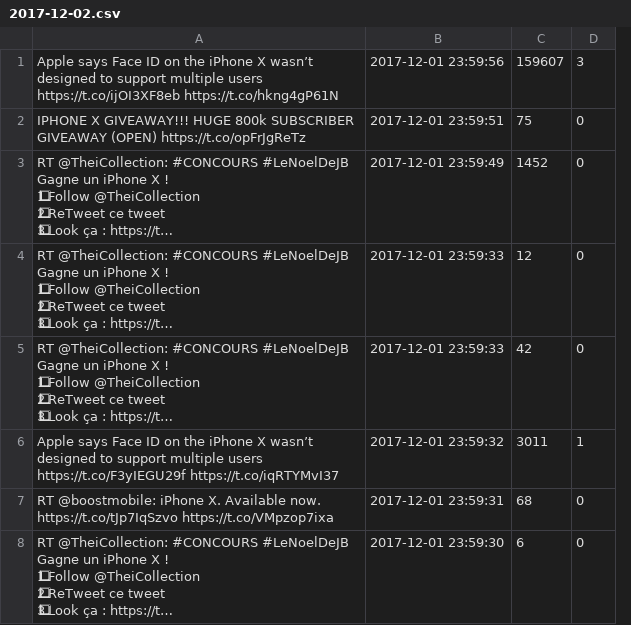
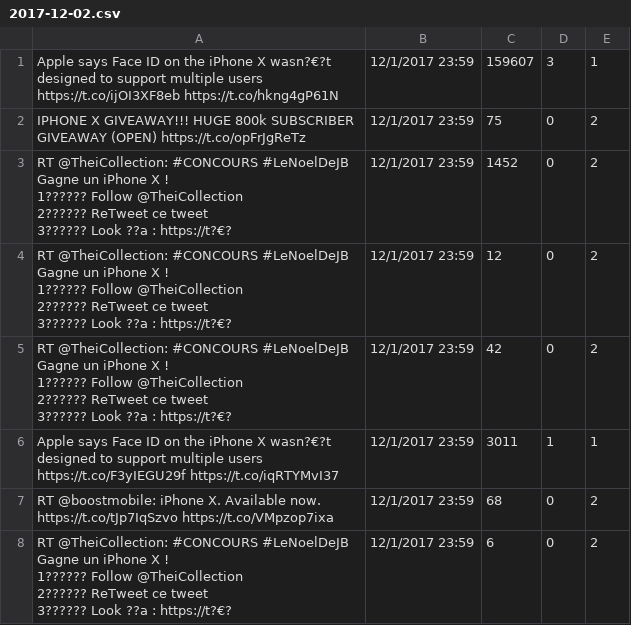
Before and after one commit to sherry9788/stock_prediction_NaN, a CSV file: 2017-12-02.csv, drawn as a sheet; only a part is shown; removed rows and columns are numbered as before the commit, all else as after; ↵ is a line break in a cell; the diff covers the shown part only; the diff names each change by its address in the sheet, - before the commit and + after, or states it on an @@ line.

Commit message:
Labels added

```diff
--- a/2017-12-02.csv
+++ b/2017-12-02.csv
-column B, rows 1-8: 2017-12-01 23:59:56 | 2017-12-01 23:59:51 | 2017-12-01 23:59:49 | 2017-12-01 23:59:33 | 2017-12-01 23:59:33 | 2017-12-01 23:59:32 | 2017-12-01 23:59:31 | 2017-12-01 23:59:30
+column B, rows 1-8: all 12/1/2017 23:59
+column E, rows 1-8: 1 | 2 | 2 | 2 | 2 | 1 | 2 | 2
-A1: …iPhone X wasn’t designed to…
+A1: …iPhone X wasn?€?t designed to…
-A3:A5: …X ! ↵ 1⃣ Follow @TheiCollection ↵ 2⃣ ReTweet ce tweet ↵ 3⃣ Look ça : https://t…
+A3:A5: …X ! ↵ 1?????? Follow @TheiCollection ↵ 2?????? ReTweet ce tweet ↵ 3?????? Look ??a : https://t?€?
-A6: …iPhone X wasn’t designed to…
+A6: …iPhone X wasn?€?t designed to…
-A8: …X ! ↵ 1⃣ Follow @TheiCollection ↵ 2⃣ ReTweet ce tweet ↵ 3⃣ Look ça : https://t…
+A8: …X ! ↵ 1?????? Follow @TheiCollection ↵ 2?????? ReTweet ce tweet ↵ 3?????? Look ??a : https://t?€?
```
Also changed, not shown: 39 edited cells elsewhere in this file.
